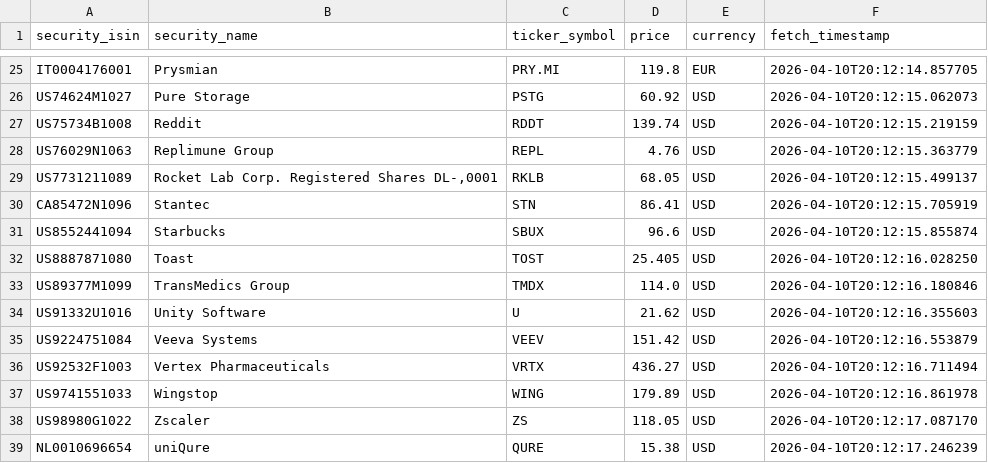
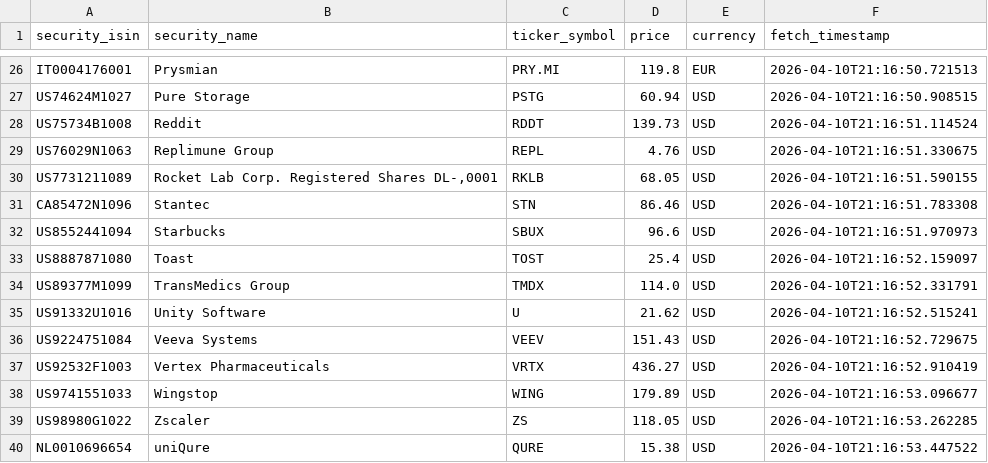
Before and after one commit to Georg-Auer/portfolio-prices, a CSV file: prices/latest_prices.csv, drawn as a sheet; only a part is shown, gaps mark what is left out; addresses are those after the commit; the diff covers the shown part only; the diff names each change by its address in the sheet, - before the commit and + after, or states it on an @@ line.

```diff
--- a/prices/latest_prices.csv
+++ b/prices/latest_prices.csv
-F26 (fetch_timestamp): 2026-04-10T20:12:14.857705
+F26 (fetch_timestamp): 2026-04-10T21:16:50.721513
-D27 (price): 60.92
+D27 (price): 60.94
-F27 (fetch_timestamp): 2026-04-10T20:12:15.062073
+F27 (fetch_timestamp): 2026-04-10T21:16:50.908515
-D28 (price): 139.74
+D28 (price): 139.73
-F28 (fetch_timestamp): 2026-04-10T20:12:15.219159
+F28 (fetch_timestamp): 2026-04-10T21:16:51.114524
-F29 (fetch_timestamp): 2026-04-10T20:12:15.363779
+F29 (fetch_timestamp): 2026-04-10T21:16:51.330675
-F30 (fetch_timestamp): 2026-04-10T20:12:15.499137
+F30 (fetch_timestamp): 2026-04-10T21:16:51.590155
-D31 (price): 86.41
+D31 (price): 86.46
-F31 (fetch_timestamp): 2026-04-10T20:12:15.705919
+F31 (fetch_timestamp): 2026-04-10T21:16:51.783308
-F32 (fetch_timestamp): 2026-04-10T20:12:15.855874
+F32 (fetch_timestamp): 2026-04-10T21:16:51.970973
-D33 (price): 25.405
+D33 (price): 25.4
-F33 (fetch_timestamp): 2026-04-10T20:12:16.028250
+F33 (fetch_timestamp): 2026-04-10T21:16:52.159097
-F34 (fetch_timestamp): 2026-04-10T20:12:16.180846
+F34 (fetch_timestamp): 2026-04-10T21:16:52.331791
-F35 (fetch_timestamp): 2026-04-10T20:12:16.355603
+F35 (fetch_timestamp): 2026-04-10T21:16:52.515241
-D36 (price): 151.42
+D36 (price): 151.43
-F36 (fetch_timestamp): 2026-04-10T20:12:16.553879
+F36 (fetch_timestamp): 2026-04-10T21:16:52.729675
-F37 (fetch_timestamp): 2026-04-10T20:12:16.711494
+F37 (fetch_timestamp): 2026-04-10T21:16:52.910419
-F38 (fetch_timestamp): 2026-04-10T20:12:16.861978
+F38 (fetch_timestamp): 2026-04-10T21:16:53.096677
-F39 (fetch_timestamp): 2026-04-10T20:12:17.087170
+F39 (fetch_timestamp): 2026-04-10T21:16:53.262285
-F40 (fetch_timestamp): 2026-04-10T20:12:17.246239
+F40 (fetch_timestamp): 2026-04-10T21:16:53.447522
```
Also changed, not shown: 1 added row and 31 edited cells elsewhere in this file.
